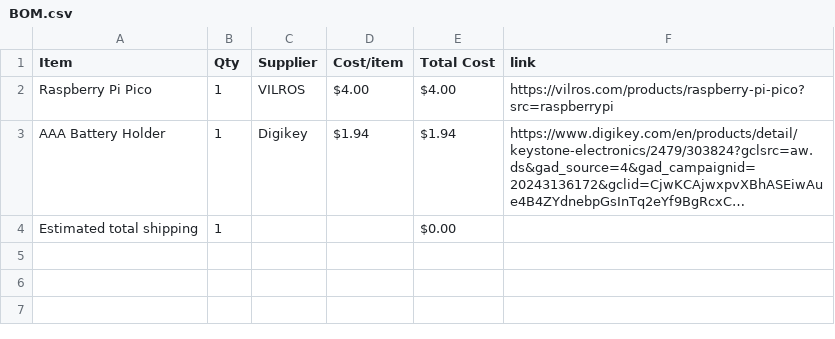
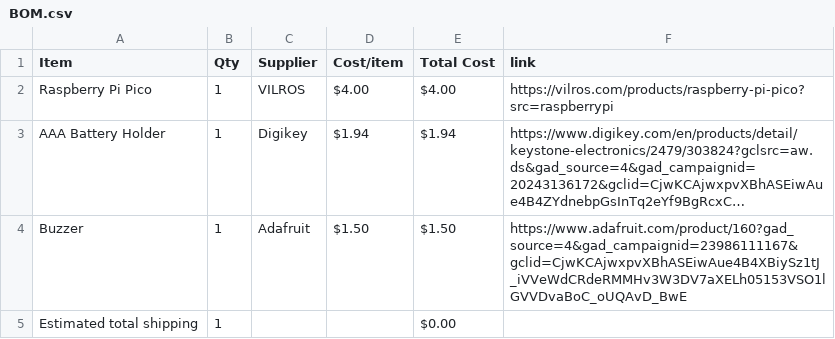
Before and after one commit to bojorno1/Portable-Timer, a CSV file: BOM.csv, drawn as a sheet; long unchanged cells end in …; the diff names each change by its address in the sheet, - before the commit and + after, or states it on an @@ line.

Commit message:
Sync Portable Timer from Half Life

```diff
--- a/BOM.csv
+++ b/BOM.csv
+row 4: Buzzer | 1 | Adafruit | $1.50 | $1.50 | https://www.adafruit.com/product/160?gad_source=4&gad_campaignid=23986111167&gclid=CjwKCAjwxpvXBhASEiwAue4B4XBiySz1tJ_iVVeWdCRdeRMMHv3W3DV7aXELh05153VSO1lGVVDvaBoC_oUQAvD_BwE
```
